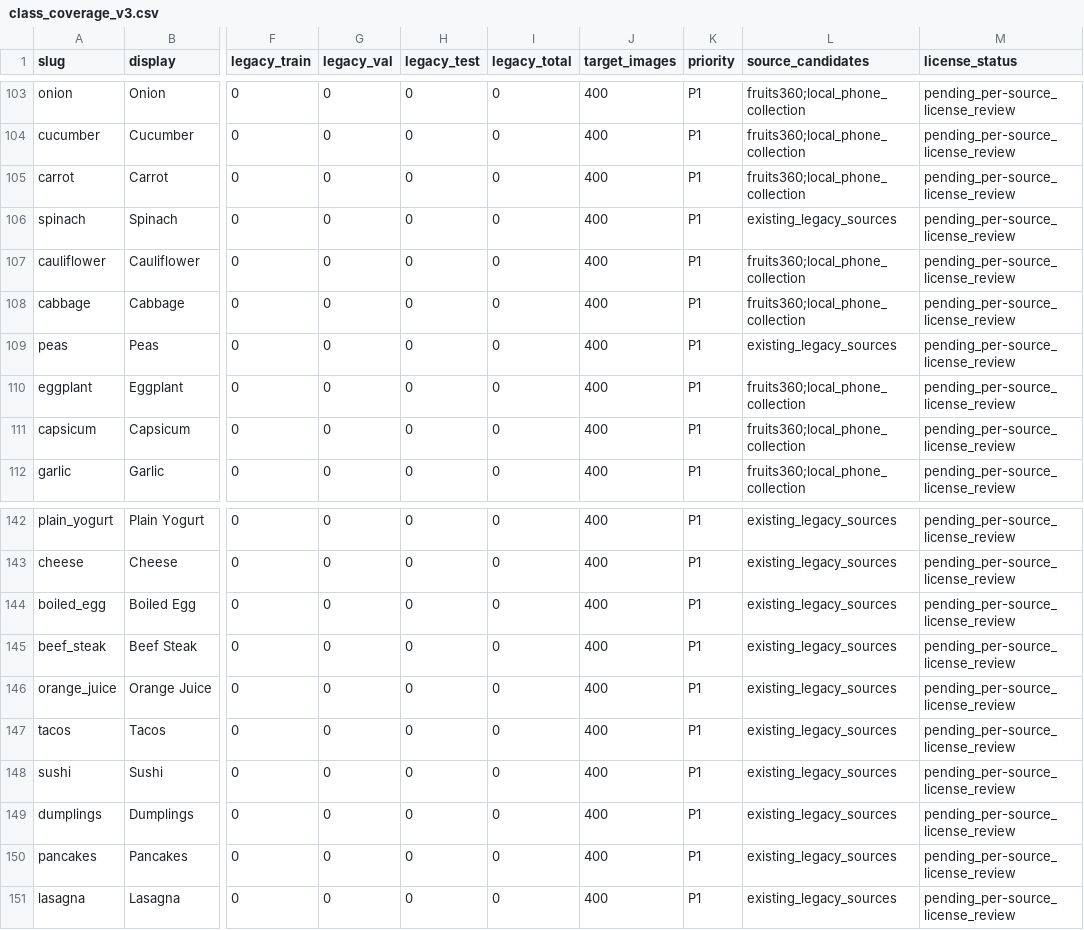
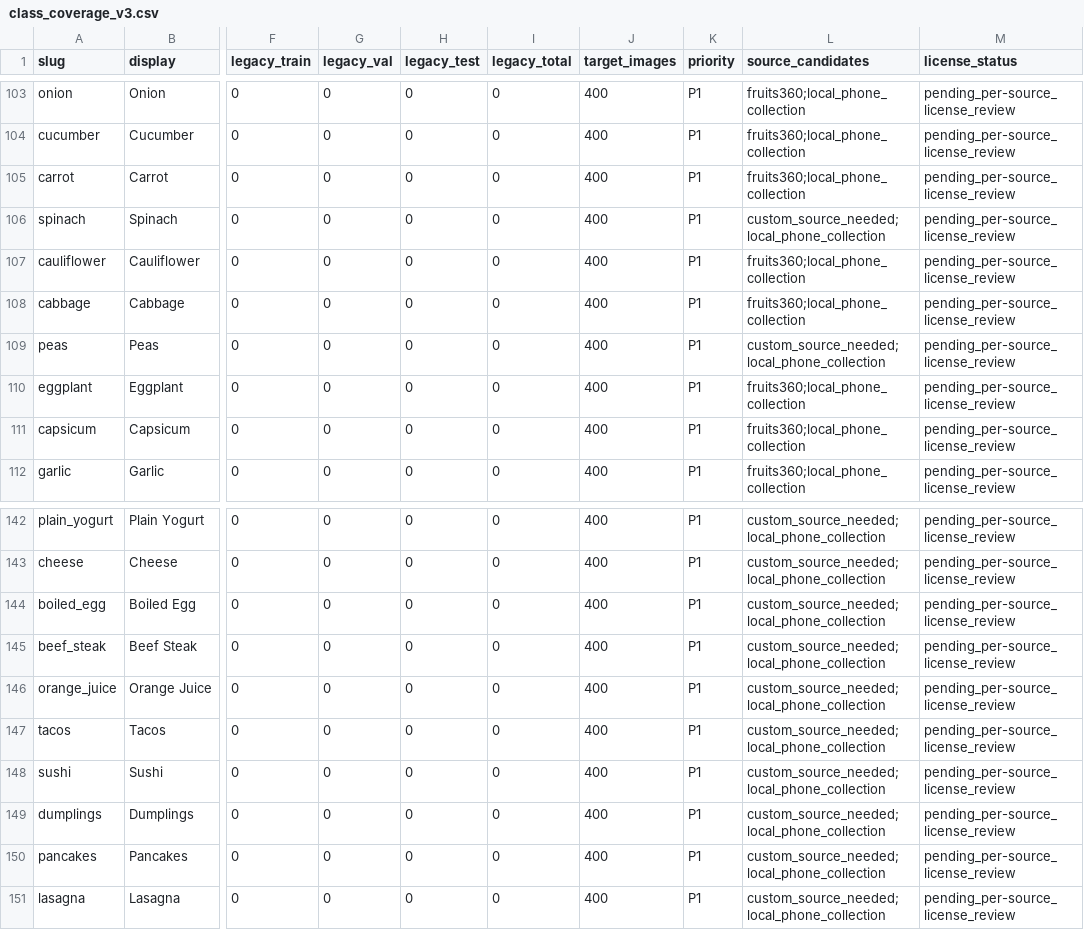
Before and after one commit to ashraff-56/cv_model, a CSV file: data/registry/class_coverage_v3.csv, drawn as a sheet; only a part is shown, gaps mark what is left out; the diff covers the shown part only; the diff names each change by its address in the sheet, - before the commit and + after, or states it on an @@ line.

Commit message:
Correct per-class source mappings and collection priorities

```diff
--- a/data/registry/class_coverage_v3.csv
+++ b/data/registry/class_coverage_v3.csv
-L106 (source_candidates): existing_legacy_sources
+L106 (source_candidates): custom_source_needed;local_phone_collection
-L109 (source_candidates): existing_legacy_sources
+L109 (source_candidates): custom_source_needed;local_phone_collection
-L142:L151 (source_candidates): existing_legacy_sources
+L142:L151 (source_candidates): custom_source_needed;local_phone_collection
```
Also changed, not shown: 27 edited cells elsewhere in this file.
